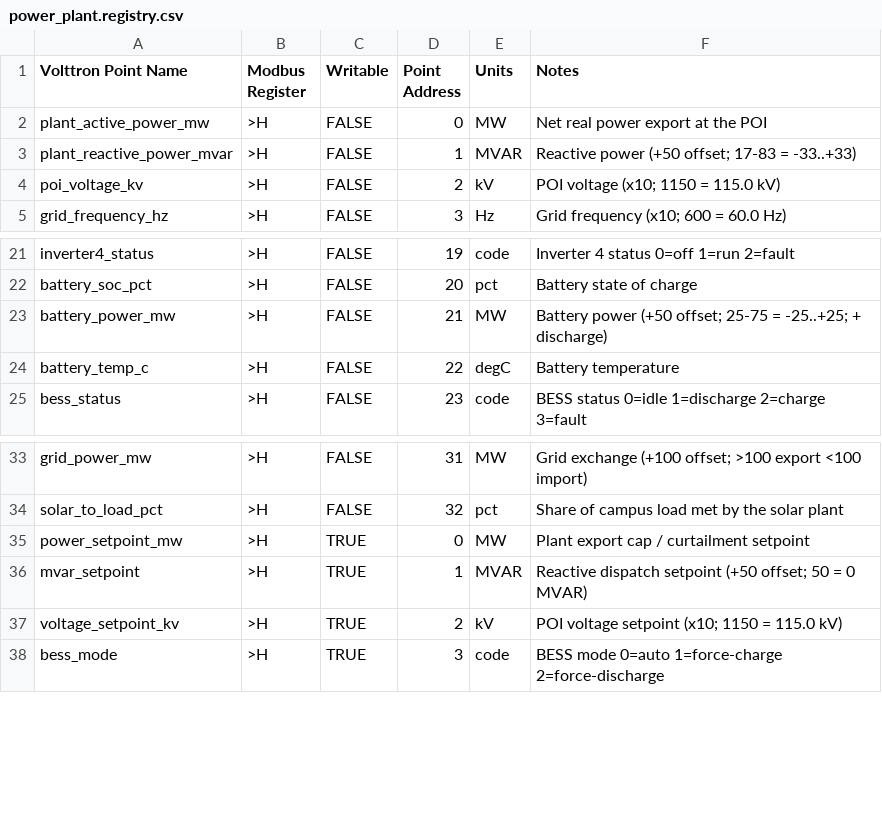
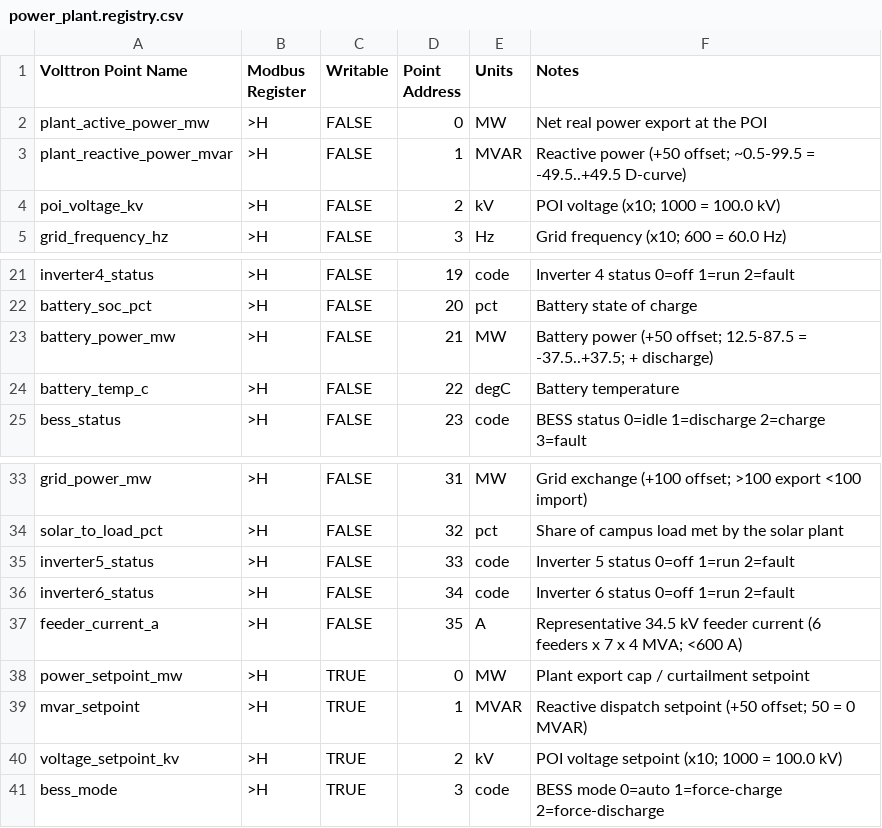
Before and after one commit to appletalk/volttron-fuxa-implementation, a CSV file: volttron/config/power_plant.registry.csv, drawn as a sheet; only a part is shown, gaps mark what is left out.

Commit message:
Validate physics/math; fix curtailment accounting + signature cloud; sync stale uprate docs
Independently validated the Sunfield Solar + BESS + campus-microgrid physics
(PVWatts chain, inverter clip, DC-coupled BESS dispatch, SOC/RTE energy
accounting, D-curve reactive, ride-through, campus balance) — all sound for
the as-built 150 MWac / 100 kV / 150 MWh plant. Two real fixes + a doc sweep:

sim.py:
- Curtailment now reconciles: inverters throttle to the export setpoint
  (eff_cap = min(P_ac_cap, power_setpoint)), so inverter_ac tracks what is
  actually exported+stored instead of showing phantom AC; curtailment_active
  lights on real setpoint-curtailment or hardware clip (not only at SOC>=90).
- Signature day cloud widened to hour 12.4-13.6 (~15 sim-s) so it settles
  near 720 W/m2 through the irradiance lag and is actually visible.
- Corrected the stale SOC-rate comment (0.0074 %/s -> 3 h is 37.5 MW, not
  25 MW which is ~4.5 h on the 150 MWh pack); noted the intentional ~3 MW/pump
  demo-visibility scaling.

powerplant_dashboard.py: widened the one-line MVAR dial to raw 0-100 (+-50
MVAR) to cover the +-49.5 D-curve envelope.

Docs/registry: swept the x1.5-stale 100 MW / 115 kV / 100 MWh uprate numbers
across SPEC, PLAYBOOK, DIAGRAM, and the registry (peak DC 165.8, clip 150,
POI current ~866 A, +-49.5 MVAR, PR ~76%, inverter-trip 125, point count 81,
trip timing ~7 s, curtailment cap 90); fixed the spec's V_NOM=115 constant
that contradicted the code's 100, and reconciled the K_SLOW/K_COMP literals
with the as-built K_DECAY/SOC_TC.

server.py: MCP docstrings updated to 150 MWac / inverter1..6.

```diff
--- a/volttron/config/power_plant.registry.csv
+++ b/volttron/config/power_plant.registry.csv
@@ -2,4 +2,4 @@ Volttron Point Name,Modbus Register,Writable,Point Address,Units,Notes
 plant_active_power_mw,>H,FALSE,0,MW,Net real power export at the POI
-plant_reactive_power_mvar,>H,FALSE,1,MVAR,Reactive power (+50 offset; 17-83 = -33..+33)
-poi_voltage_kv,>H,FALSE,2,kV,POI voltage (x10; 1150 = 115.0 kV)
+plant_reactive_power_mvar,>H,FALSE,1,MVAR,Reactive power (+50 offset; ~0.5-99.5 = -49.5..+49.5 D-curve)
+poi_voltage_kv,>H,FALSE,2,kV,POI voltage (x10; 1000 = 100.0 kV)
 grid_frequency_hz,>H,FALSE,3,Hz,Grid frequency (x10; 600 = 60.0 Hz)
@@ -22,3 +22,3 @@ inverter4_status,>H,FALSE,19,code,Inverter 4 status 0=off 1=run 2=fault
 battery_soc_pct,>H,FALSE,20,pct,Battery state of charge
-battery_power_mw,>H,FALSE,21,MW,Battery power (+50 offset; 25-75 = -25..+25; + discharge)
+battery_power_mw,>H,FALSE,21,MW,Battery power (+50 offset; 12.5-87.5 = -37.5..+37.5; + discharge)
 battery_temp_c,>H,FALSE,22,degC,Battery temperature
@@ -34,5 +34,8 @@ grid_power_mw,>H,FALSE,31,MW,Grid exchange (+100 offset; >100 export <100 import
 solar_to_load_pct,>H,FALSE,32,pct,Share of campus load met by the solar plant
+inverter5_status,>H,FALSE,33,code,Inverter 5 status 0=off 1=run 2=fault
+inverter6_status,>H,FALSE,34,code,Inverter 6 status 0=off 1=run 2=fault
+feeder_current_a,>H,FALSE,35,A,Representative 34.5 kV feeder current (6 feeders x 7 x 4 MVA; <600 A)
 power_setpoint_mw,>H,TRUE,0,MW,Plant export cap / curtailment setpoint
 mvar_setpoint,>H,TRUE,1,MVAR,Reactive dispatch setpoint (+50 offset; 50 = 0 MVAR)
-voltage_setpoint_kv,>H,TRUE,2,kV,POI voltage setpoint (x10; 1150 = 115.0 kV)
+voltage_setpoint_kv,>H,TRUE,2,kV,POI voltage setpoint (x10; 1000 = 100.0 kV)
 bess_mode,>H,TRUE,3,code,BESS mode 0=auto 1=force-charge 2=force-discharge
```
Also changed, not shown: 14 other files.
